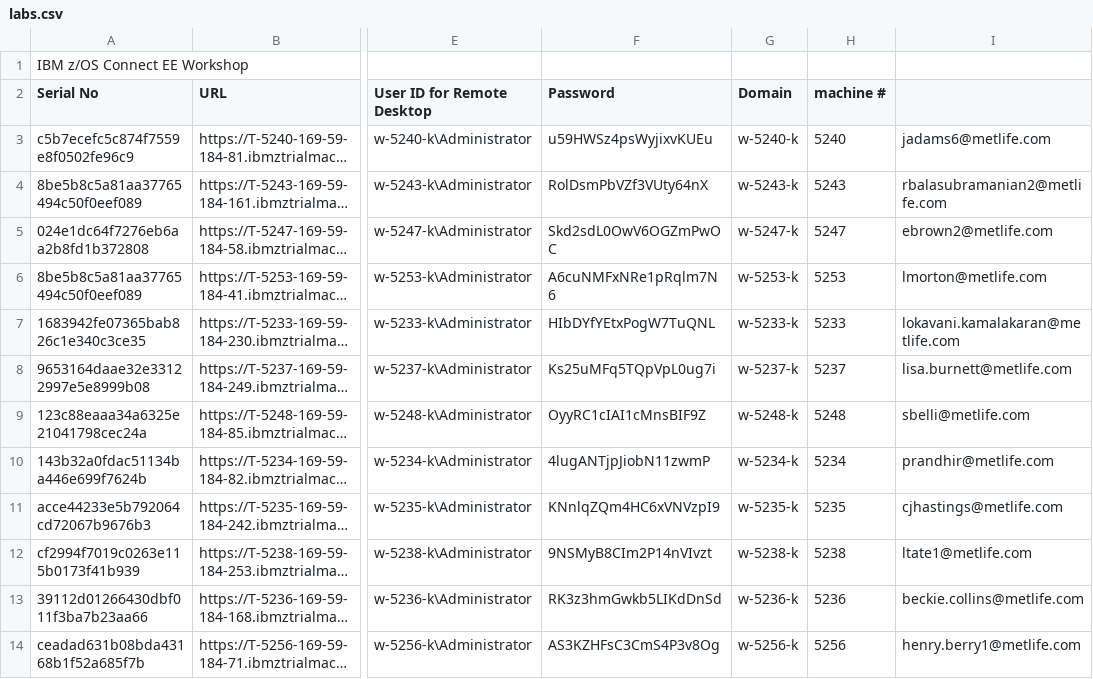
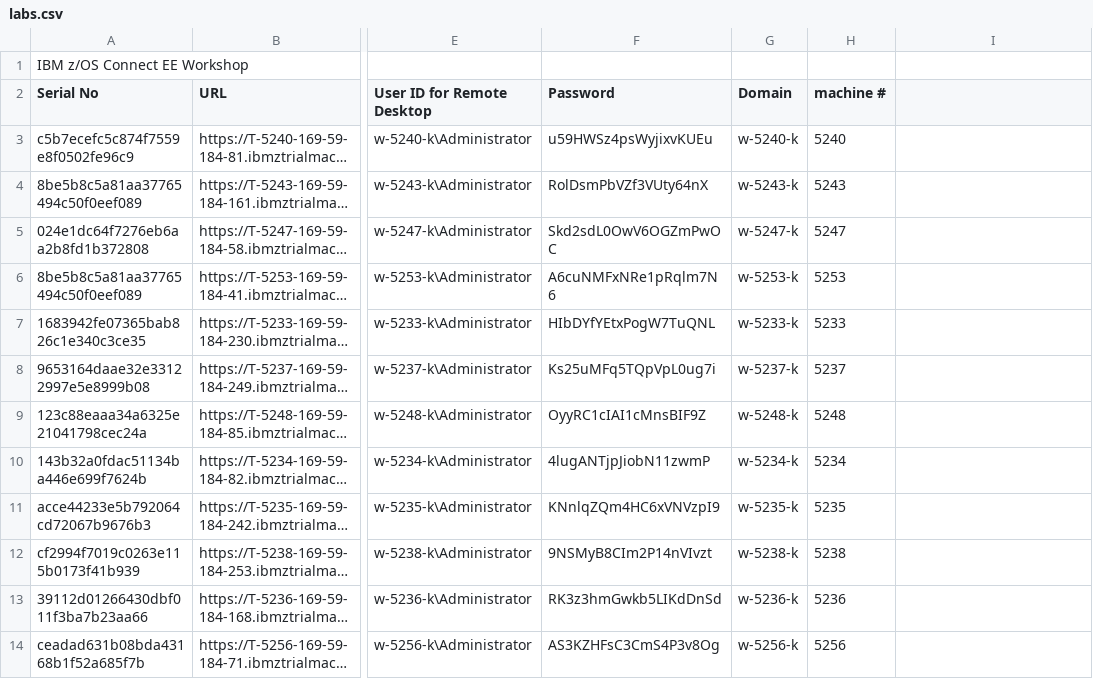
Before and after one commit to EricCICS/WSC-CICSzVA-Registration, a CSV file: labs.csv, drawn as a sheet; only a part is shown, gaps mark what is left out; long unchanged cells end in …; the diff covers the shown part only; the diff names each change by its address in the sheet, - before the commit and + after, or states it on an @@ line.

```diff
--- a/labs.csv
+++ b/labs.csv
-I3: jadams6@metlife.com
+I3: (empty)
-I4: rbalasubramanian2@metlife.com
+I4: (empty)
-I5: ebrown2@metlife.com
+I5: (empty)
-I6: lmorton@metlife.com
+I6: (empty)
-I7: lokavani.kamalakaran@metlife.com
+I7: (empty)
-I8: lisa.burnett@metlife.com
+I8: (empty)
-I9: sbelli@metlife.com
+I9: (empty)
-I10: prandhir@metlife.com
+I10: (empty)
-I11: cjhastings@metlife.com
+I11: (empty)
-I12: ltate1@metlife.com
+I12: (empty)
-I13: beckie.collins@metlife.com
+I13: (empty)
-I14: henry.berry1@metlife.com
+I14: (empty)
```
Also changed, not shown: 11 edited cells elsewhere in this file, 1 other file.
